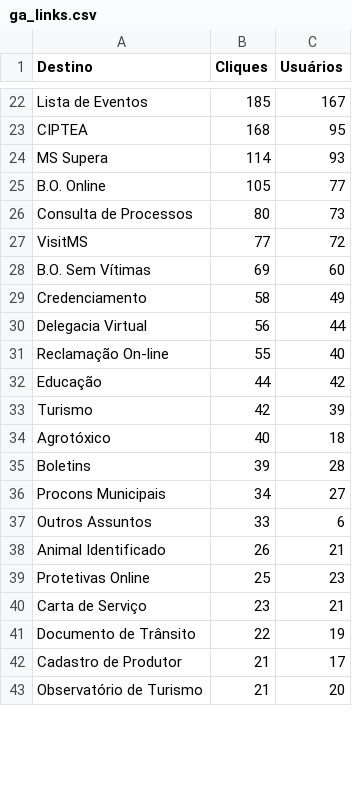
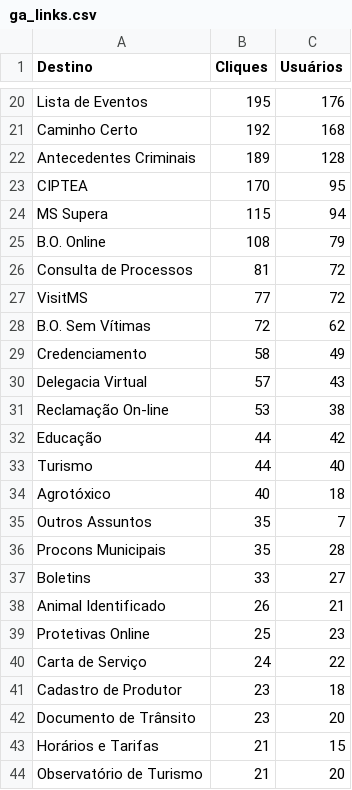
Before and after one commit to fabioramos-02/matomo, a CSV file: matomo-analytics-dashboard/exports/ga_links.csv, drawn as a sheet; only a part is shown, gaps mark what is left out; removed rows and columns are numbered as before the commit, all else as after; the diff covers the shown part only; the diff names each change by its address in the sheet, - before the commit and + after, or states it on an @@ line.

```diff
--- a/matomo-analytics-dashboard/exports/ga_links.csv
+++ b/matomo-analytics-dashboard/exports/ga_links.csv
-B20 (Cliques): 185
+B20 (Cliques): 195
-C20 (Usuários): 167
+C20 (Usuários): 176
+row 21: Caminho Certo | 192 | 168
+row 22: Antecedentes Criminais | 189 | 128
-B23 (Cliques): 168
+B23 (Cliques): 170
-B24 (Cliques): 114
+B24 (Cliques): 115
-C24 (Usuários): 93
+C24 (Usuários): 94
-B25 (Cliques): 105
+B25 (Cliques): 108
-C25 (Usuários): 77
+C25 (Usuários): 79
-B26 (Cliques): 80
+B26 (Cliques): 81
-C26 (Usuários): 73
+C26 (Usuários): 72
-B28 (Cliques): 69
+B28 (Cliques): 72
-C28 (Usuários): 60
+C28 (Usuários): 62
-B30 (Cliques): 56
+B30 (Cliques): 57
-C30 (Usuários): 44
+C30 (Usuários): 43
-B31 (Cliques): 55
+B31 (Cliques): 53
-C31 (Usuários): 40
+C31 (Usuários): 38
-B33 (Cliques): 42
+B33 (Cliques): 44
-C33 (Usuários): 39
+C33 (Usuários): 40
-row 35: Boletins | 39 | 28
-row 36: Procons Municipais | 34 | 27
-B35 (Cliques): 33
+B35 (Cliques): 35
-C35 (Usuários): 6
+C35 (Usuários): 7
+row 36: Procons Municipais | 35 | 28
+row 37: Boletins | 33 | 27
-B40 (Cliques): 23
+B40 (Cliques): 24
-C40 (Usuários): 21
+C40 (Usuários): 22
-row 41: Documento de Trânsito | 22 | 19
-B41 (Cliques): 21
+B41 (Cliques): 23
-C41 (Usuários): 17
+C41 (Usuários): 18
+row 42: Documento de Trânsito | 23 | 20
+row 43: Horários e Tarifas | 21 | 15
```
Also changed, not shown: 4 added rows, 7 removed rows and 35 edited cells elsewhere in this file, matomo-analytics-dashboard/exports/ga_cities.csv, matomo-analytics-dashboard/exports/ga_funnel.csv, 4 other files.
